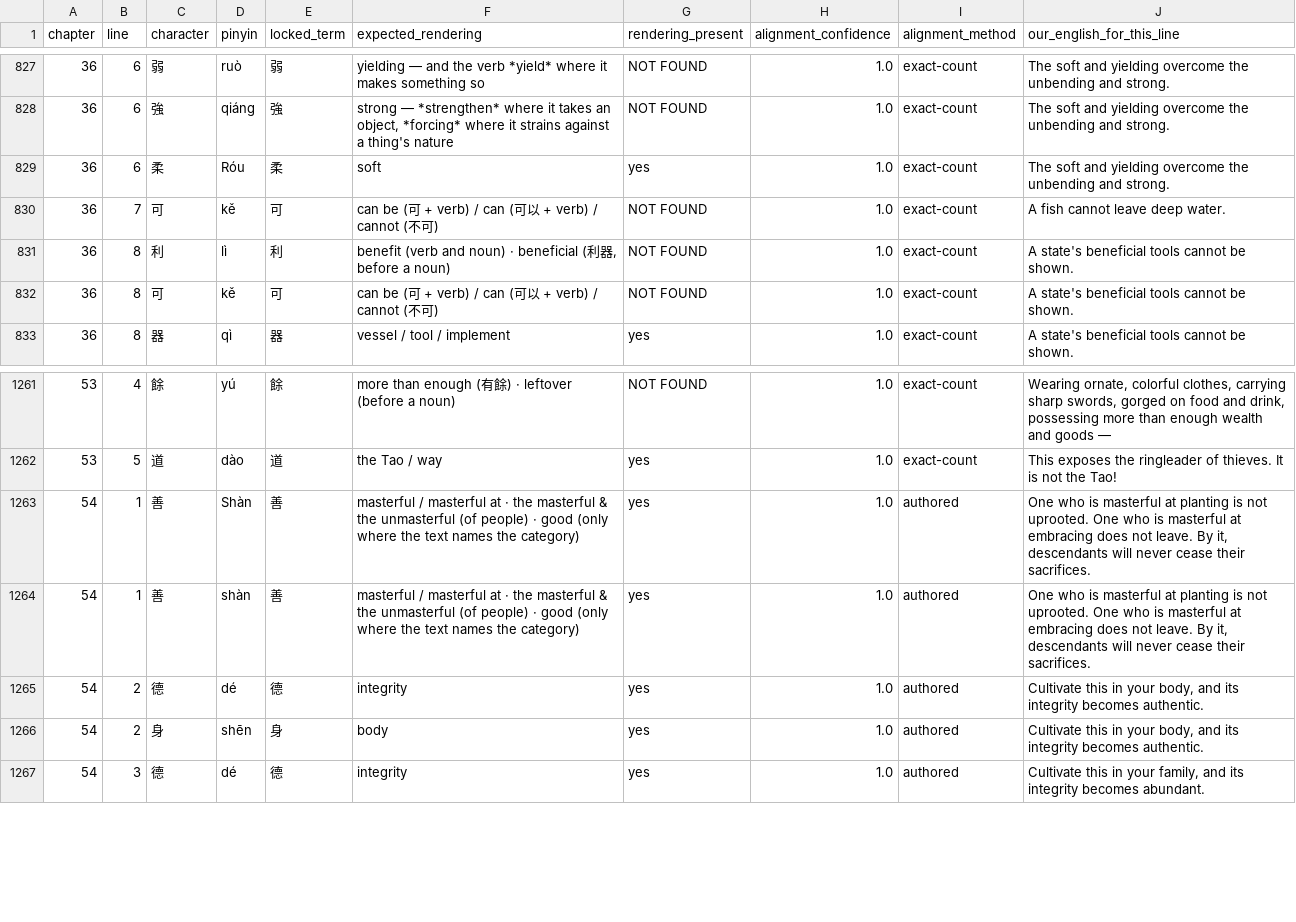
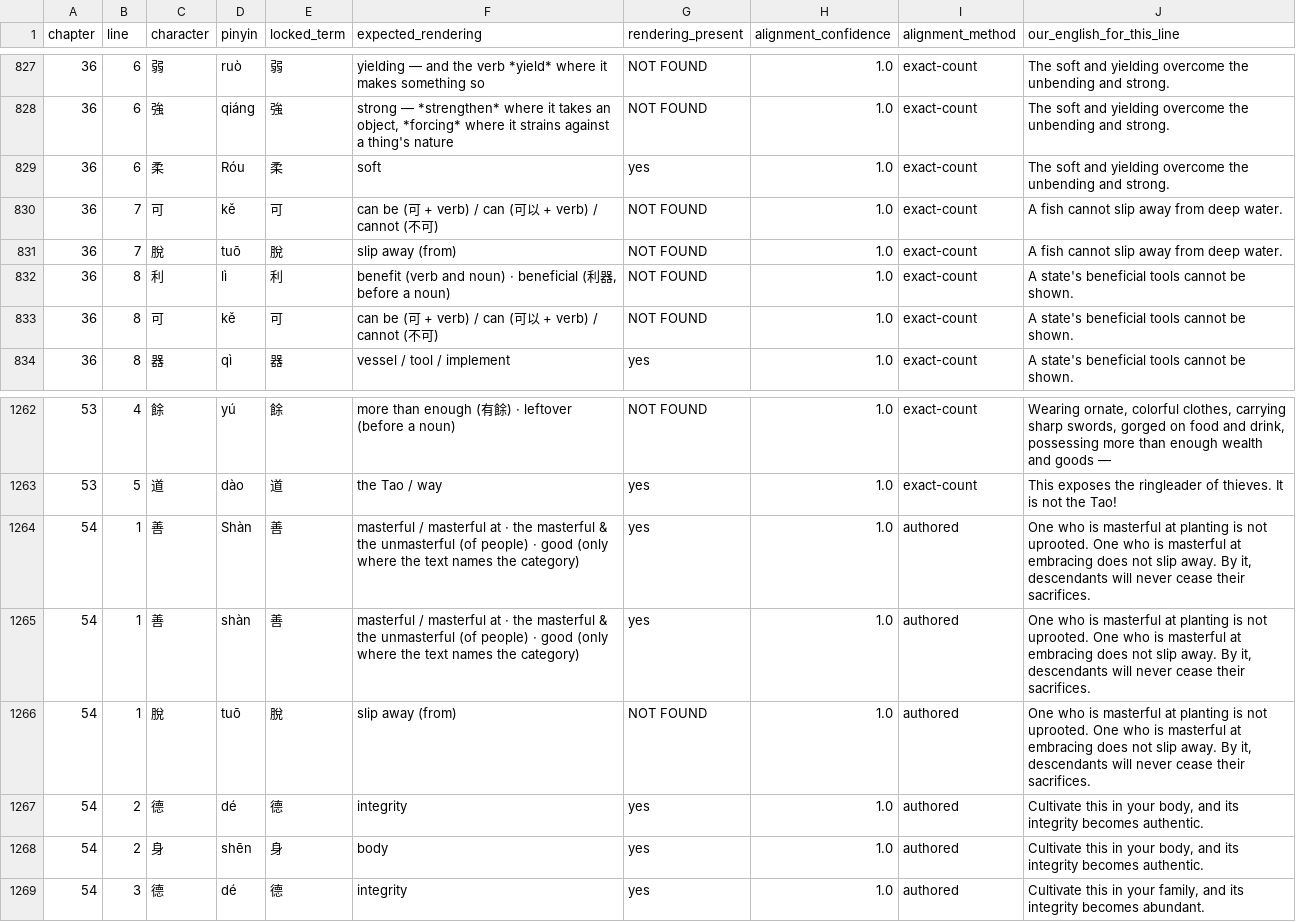
Before and after one commit to opencosmos-ai/taoteching, a CSV file: data/locked-renderings.csv, drawn as a sheet; only a part is shown, gaps mark what is left out.

```diff
--- a/data/locked-renderings.csv
+++ b/data/locked-renderings.csv
@@ -829,3 +829,4 @@ chapter,line,character,pinyin,locked_term,expected_rendering,rendering_present,a
 36,6,柔,Róu,柔,soft,yes,1.0,exact-count,The soft and yielding overcome the unbending and strong.
-36,7,可,kě,可,can be (可 + verb) / can (可以 + verb) / cannot (不可),NOT FOUND,1.0,exact-count,A fish cannot leave deep water.
+36,7,可,kě,可,can be (可 + verb) / can (可以 + verb) / cannot (不可),NOT FOUND,1.0,exact-count,A fish cannot slip away from deep water.
+36,7,脫,tuō,脫,slip away (from),NOT FOUND,1.0,exact-count,A fish cannot slip away from deep water.
 36,8,利,lì,利,"benefit (verb and noun) · beneficial (利器, before a noun)",NOT FOUND,1.0,exact-count,A state's beneficial tools cannot be shown.
@@ -1262,4 +1263,5 @@ chapter,line,character,pinyin,locked_term,expected_rendering,rendering_present,a
 53,5,道,dào,道,the Tao / way,yes,1.0,exact-count,This exposes the ringleader of thieves. It is not the Tao!
-54,1,善,Shàn,善,masterful / masterful at · the masterful & the unmasterful (of people) · good (only where the text names the category),yes,1.0,authored,"One who is masterful at planting is not uprooted. One who is masterful at embracing does not leave. By it, descendants will never cease their sacrifices."
-54,1,善,shàn,善,masterful / masterful at · the masterful & the unmasterful (of people) · good (only where the text names the category),yes,1.0,authored,"One who is masterful at planting is not uprooted. One who is masterful at embracing does not leave. By it, descendants will never cease their sacrifices."
+54,1,善,Shàn,善,masterful / masterful at · the masterful & the unmasterful (of people) · good (only where the text names the category),yes,1.0,authored,"One who is masterful at planting is not uprooted. One who is masterful at embracing does not slip away. By it, descendants will never cease their sacrifices."
+54,1,善,shàn,善,masterful / masterful at · the masterful & the unmasterful (of people) · good (only where the text names the category),yes,1.0,authored,"One who is masterful at planting is not uprooted. One who is masterful at embracing does not slip away. By it, descendants will never cease their sacrifices."
+54,1,脫,tuō,脫,slip away (from),NOT FOUND,1.0,authored,"One who is masterful at planting is not uprooted. One who is masterful at embracing does not slip away. By it, descendants will never cease their sacrifices."
 54,2,德,dé,德,integrity,yes,1.0,authored,"Cultivate this in your body, and its integrity becomes authentic."
```
Also changed, not shown: data/character-anatomy.csv, data/characters.csv, 20 other files.
